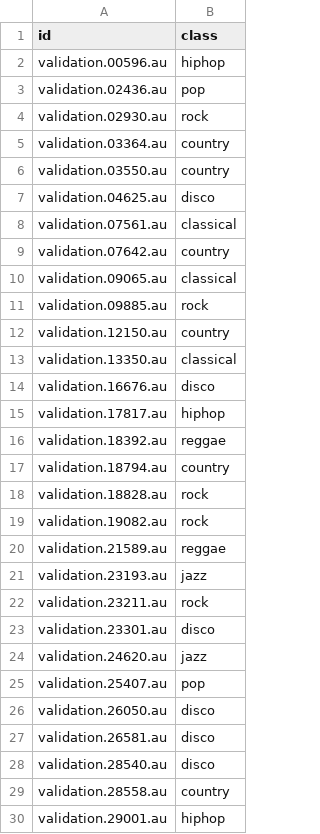
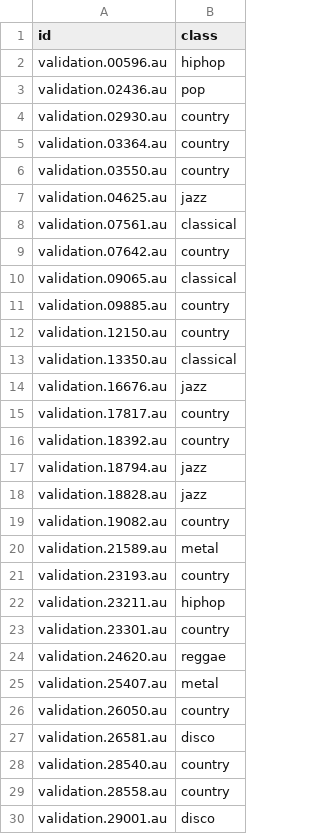
Before and after one commit to hehaijin/music-classifier, a CSV file: newresults/gnb_fft.csv, drawn as a sheet; only a part is shown; the diff covers the shown part only.

```diff
--- a/newresults/gnb_fft.csv
+++ b/newresults/gnb_fft.csv
@@ -3,6 +3,6 @@ validation.00596.au,hiphop
 validation.02436.au,pop
-validation.02930.au,rock
+validation.02930.au,country
 validation.03364.au,country
 validation.03550.au,country
-validation.04625.au,disco
+validation.04625.au,jazz
 validation.07561.au,classical
@@ -10,21 +10,21 @@ validation.07642.au,country
 validation.09065.au,classical
-validation.09885.au,rock
+validation.09885.au,country
 validation.12150.au,country
 validation.13350.au,classical
-validation.16676.au,disco
-validation.17817.au,hiphop
-validation.18392.au,reggae
-validation.18794.au,country
-validation.18828.au,rock
-validation.19082.au,rock
-validation.21589.au,reggae
-validation.23193.au,jazz
-validation.23211.au,rock
-validation.23301.au,disco
-validation.24620.au,jazz
-validation.25407.au,pop
-validation.26050.au,disco
+validation.16676.au,jazz
+validation.17817.au,country
+validation.18392.au,country
+validation.18794.au,jazz
+validation.18828.au,jazz
+validation.19082.au,country
+validation.21589.au,metal
+validation.23193.au,country
+validation.23211.au,hiphop
+validation.23301.au,country
+validation.24620.au,reggae
+validation.25407.au,metal
+validation.26050.au,country
 validation.26581.au,disco
-validation.28540.au,disco
+validation.28540.au,country
 validation.28558.au,country
-validation.29001.au,hiphop
+validation.29001.au,disco
```
Also changed, not shown: 44 edited cells elsewhere in this file, newresults/confusionmatrix_svm_dw.csv, newresults/gnb_dw.csv, 12 other files.
